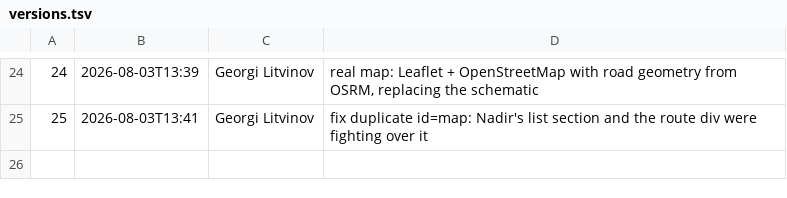
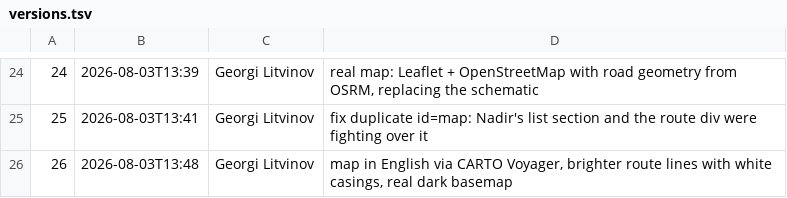
Before and after one commit to georgelit/japan-trip, a TSV file: v/versions.tsv, drawn as a sheet; only a part is shown, gaps mark what is left out; the diff names each change by its address in the sheet, - before the commit and + after, or states it on an @@ line.

Commit message:
v26: map in English via CARTO Voyager, brighter route lines with white casings, real dark basemap

```diff
--- a/v/versions.tsv
+++ b/v/versions.tsv
+row 26: 26 | 2026-08-03T13:48 | Georgi Litvinov | map in English via CARTO Voyager, brighter route lines with white casings, real dark basemap
```
Also changed, not shown: 4 other files.
